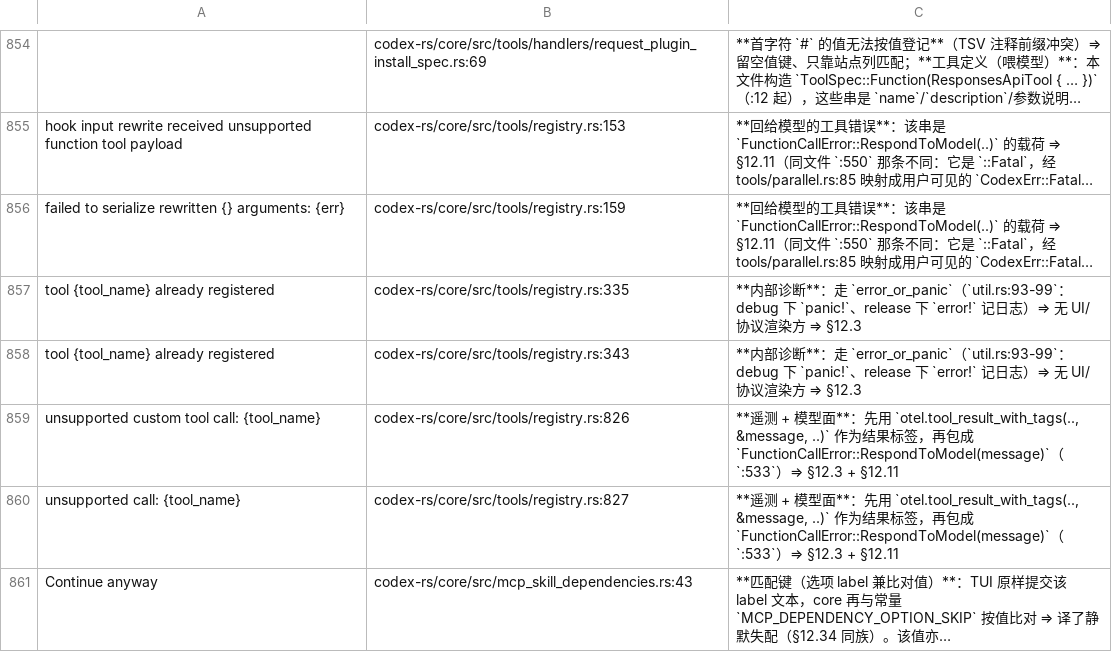
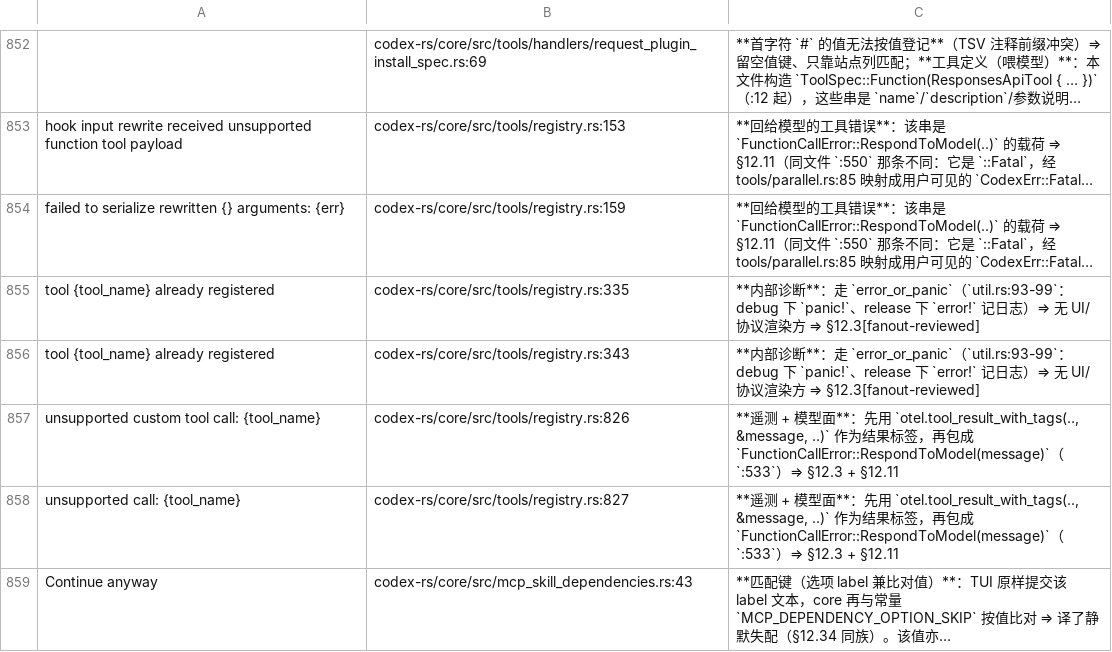
Before and after one commit to clearnature/codex, a TSV file: codex-rs/i18n/not-translated-unwrapped.tsv, drawn as a sheet; only a part is shown, gaps mark what is left out; long unchanged cells end in …; addresses are those after the commit; the diff covers the shown part only; the diff names each change by its address in the sheet, - before the commit and + after, or states it on an @@ line.

Commit message:
i18n: 修第二例 by-value 掩盖（config 权限档位错误）；core 队列裁决 23 个值/30 行
- config/mod.rs:4578/:4607 转 tr_with 译（同文件 permissions.rs:347/441/463 的 io::Error::new 先例已译）
- 字典 3070 条；移除 2 行已失效登记
- core 队列 26 行/59 站点 → 1 行/2 站点：23 个值（30 行登记）逐处核接收者后打 [fanout-reviewed]，3 行细化理由
- 唯一留队列：MCP runtime refresh semaphore closed（app-server installed.rs:75 的 ? 是否渲染未判定）
- docs/plan/i18n-verification.md §12.37 补核表 + 判据教训（理由必须写接收者，不许写成因/风格）

```diff
--- a/codex-rs/i18n/not-translated-unwrapped.tsv
+++ b/codex-rs/i18n/not-translated-unwrapped.tsv
-C855:C856: …⇒ §12.3
+C855:C856: …⇒ §12.3[fanout-reviewed]
```
Also changed, not shown: 2 removed rows and 28 edited cells elsewhere in this file, 3 other files.
